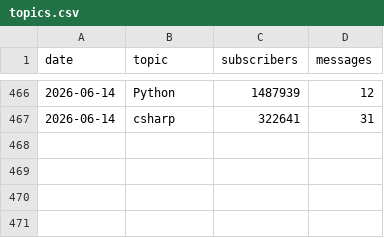
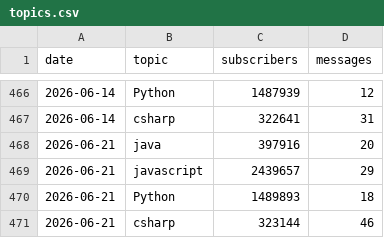
Before and after one commit to zreddit59/reddit-tech-trends, a CSV file: topics.csv, drawn as a sheet; only a part is shown, gaps mark what is left out.

Commit message:
Add csv

```diff
--- a/topics.csv
+++ b/topics.csv
@@ -467 +467,5 @@ date,topic,subscribers,messages
 2026-06-14,csharp,322641,31
+2026-06-21,java,397916,20
+2026-06-21,javascript,2439657,29
+2026-06-21,Python,1489893,18
+2026-06-21,csharp,323144,46
```
